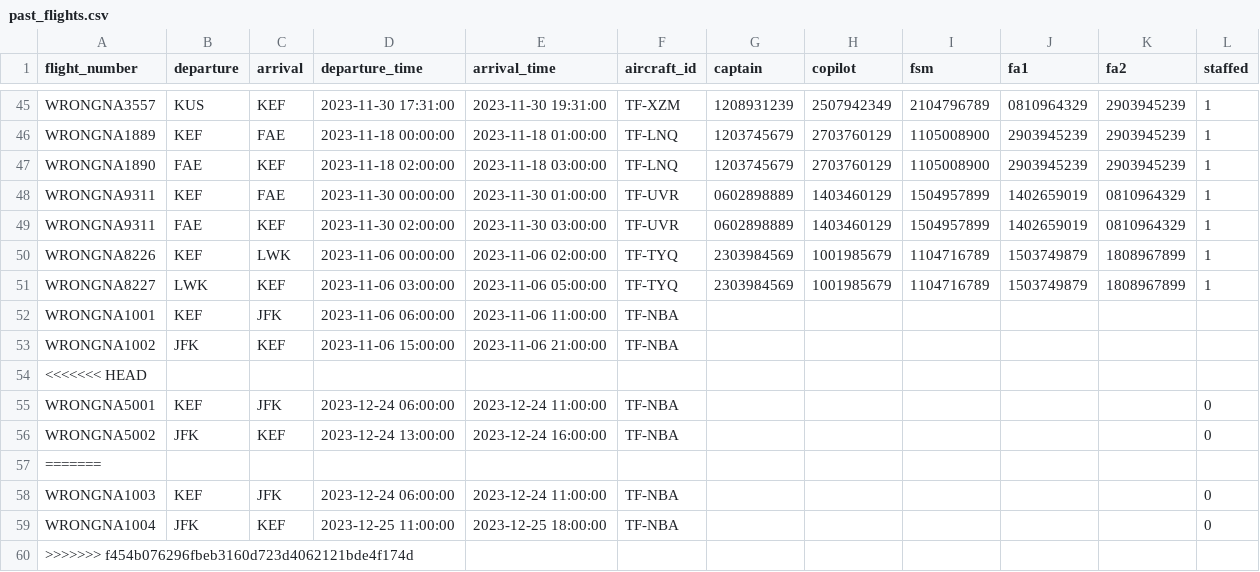
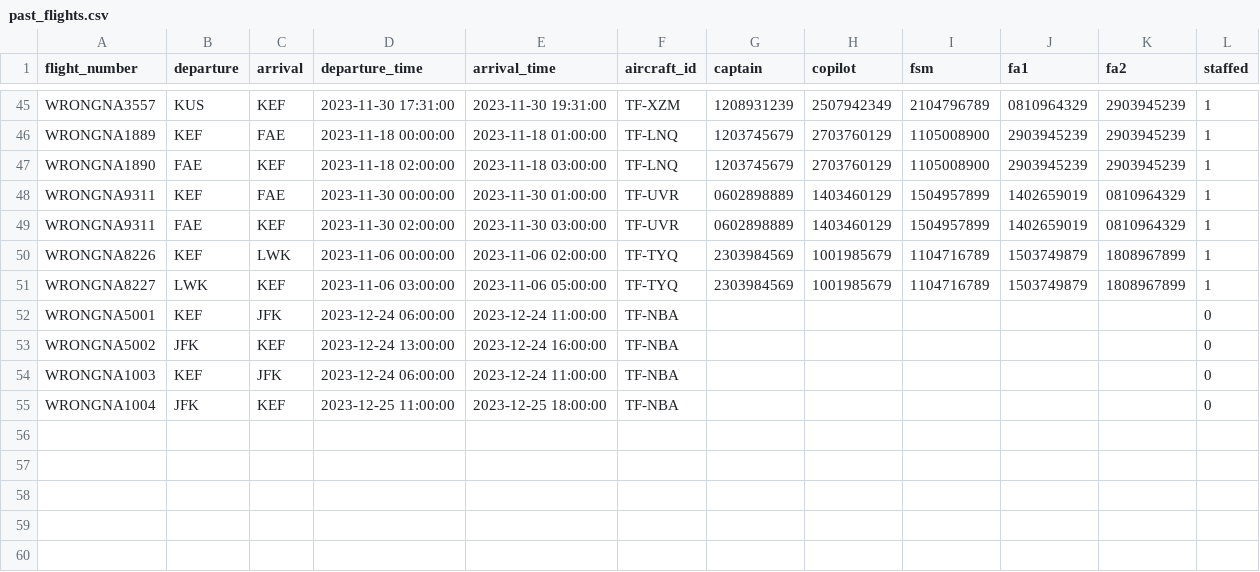
Before and after one commit to boggiben/NaN-Air, a CSV file: files/past_flights.csv, drawn as a sheet; only a part is shown, gaps mark what is left out.

Commit message:
Update past_flights.csv

```diff
--- a/files/past_flights.csv
+++ b/files/past_flights.csv
@@ -51,10 +51,5 @@ WRONGNA8226,KEF,LWK,2023-11-06 00:00:00,2023-11-06 02:00:00,TF-TYQ,2303984569,10
 WRONGNA8227,LWK,KEF,2023-11-06 03:00:00,2023-11-06 05:00:00,TF-TYQ,2303984569,1001985679,1104716789,1503749879,1808967899,1
-WRONGNA1001,KEF,JFK,2023-11-06 06:00:00,2023-11-06 11:00:00,TF-NBA,,,,,,,
-WRONGNA1002,JFK,KEF,2023-11-06 15:00:00,2023-11-06 21:00:00,TF-NBA,,,,,,,
-<<<<<<< HEAD
 WRONGNA5001,KEF,JFK,2023-12-24 06:00:00,2023-12-24 11:00:00,TF-NBA,,,,,,0
 WRONGNA5002,JFK,KEF,2023-12-24 13:00:00,2023-12-24 16:00:00,TF-NBA,,,,,,0
-=======
 WRONGNA1003,KEF,JFK,2023-12-24 06:00:00,2023-12-24 11:00:00,TF-NBA,,,,,,0
 WRONGNA1004,JFK,KEF,2023-12-25 11:00:00,2023-12-25 18:00:00,TF-NBA,,,,,,0
->>>>>>> f454b076296fbeb3160d723d4062121bde4f174d
```
